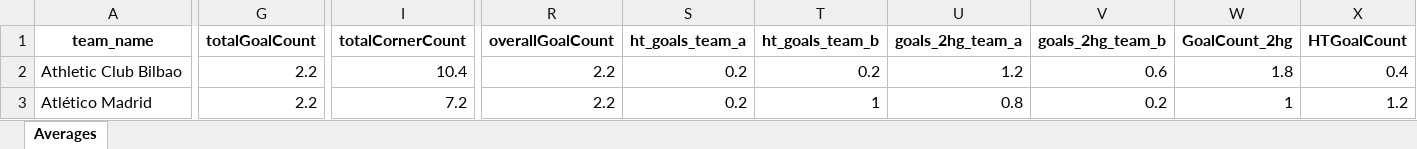
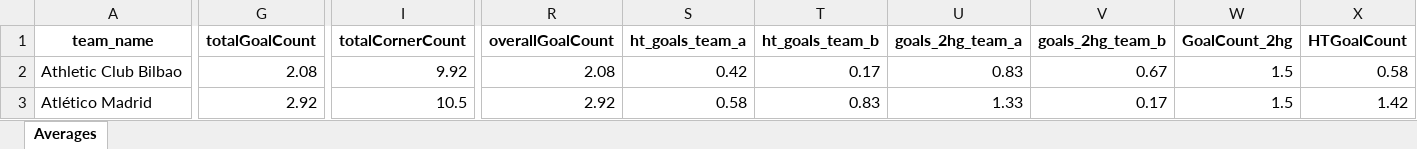
Before and after one commit to pyqueen1/DB2, an Excel workbook: data/teams/leagues/Averages_Spain_La_Liga_2025-2026.xlsx, sheet Averages, drawn as a sheet; only a part is shown, gaps mark what is left out; values as stored, in another font and other column widths than the file's, no borders; table styles not drawn; the diff covers the shown part only; the diff names each change by its address in the sheet, - before the commit and + after, or states it on an @@ line.

Commit message:
Updated team averages

```diff
--- a/data/teams/leagues/Averages_Spain_La_Liga_2025-2026.xlsx (sheet Averages)
+++ b/data/teams/leagues/Averages_Spain_La_Liga_2025-2026.xlsx (sheet Averages)
-G2 (totalGoalCount): 2.2
+G2 (totalGoalCount): 2.08
-I2 (totalCornerCount): 10.4
+I2 (totalCornerCount): 9.92
-R2 (overallGoalCount): 2.2
+R2 (overallGoalCount): 2.08
-S2 (ht_goals_team_a): 0.2
+S2 (ht_goals_team_a): 0.42
-T2 (ht_goals_team_b): 0.2
+T2 (ht_goals_team_b): 0.17
-U2 (goals_2hg_team_a): 1.2
+U2 (goals_2hg_team_a): 0.83
-V2 (goals_2hg_team_b): 0.6
+V2 (goals_2hg_team_b): 0.67
-W2 (GoalCount_2hg): 1.8
+W2 (GoalCount_2hg): 1.5
-X2 (HTGoalCount): 0.4
+X2 (HTGoalCount): 0.58
-G3 (totalGoalCount): 2.2
+G3 (totalGoalCount): 2.92
-I3 (totalCornerCount): 7.2
+I3 (totalCornerCount): 10.5
-R3 (overallGoalCount): 2.2
+R3 (overallGoalCount): 2.92
-S3 (ht_goals_team_a): 0.2
+S3 (ht_goals_team_a): 0.58
-T3 (ht_goals_team_b): 1
+T3 (ht_goals_team_b): 0.83
-U3 (goals_2hg_team_a): 0.8
+U3 (goals_2hg_team_a): 1.33
-V3 (goals_2hg_team_b): 0.2
+V3 (goals_2hg_team_b): 0.17
-W3 (GoalCount_2hg): 1
+W3 (GoalCount_2hg): 1.5
-X3 (HTGoalCount): 1.2
+X3 (HTGoalCount): 1.42
```
Also changed, not shown: 857 edited cells elsewhere in this sheet.
